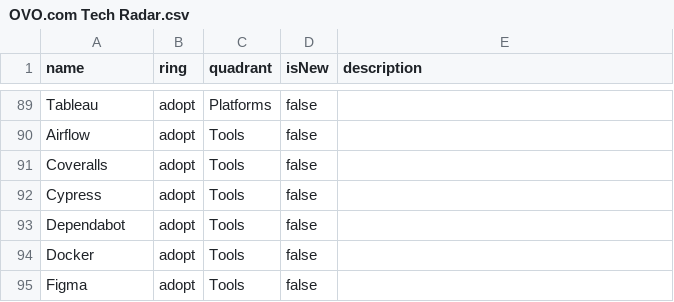
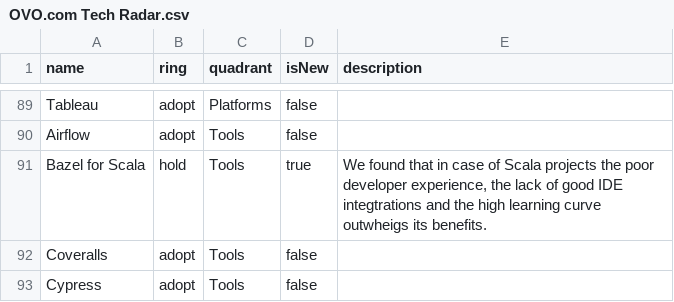
Before and after one commit to ovotech/ovo-com-tech-radar, a CSV file: OVO.com Tech Radar.csv, drawn as a sheet; only a part is shown, gaps mark what is left out; the shorter side is filled out with more unchanged rows.

Commit message:
Put Bazel for Scala on Hold (#16)

```diff
--- a/OVO.com Tech Radar.csv
+++ b/OVO.com Tech Radar.csv
@@ -90,2 +90,3 @@ name,ring,quadrant,isNew,description
 "Airflow","adopt","Tools",false,""
+"Bazel for Scala","hold","Tools",true,"We found that in case of Scala projects the poor developer experience, the lack of good IDE integtrations and the high learning curve outwheigs its benefits."
 "Coveralls","adopt","Tools",false,""
```
